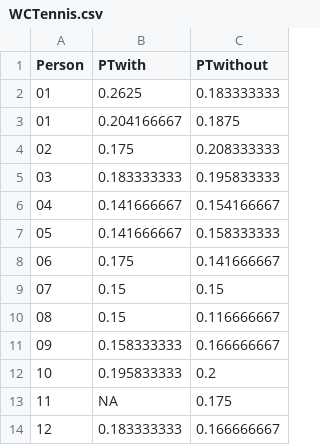
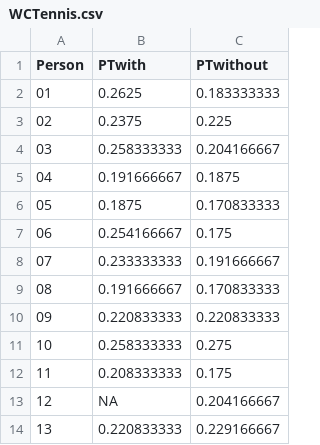
Before and after one commit to PeterKDunn/SRM-Textbook, a CSV file: Data/WCTennis.csv, drawn as a sheet.

Commit message:
Add Jumping, WCTennis exercises, datasets, answers

```diff
--- a/Data/WCTennis.csv
+++ b/Data/WCTennis.csv
@@ -2,13 +2,13 @@
 "01",0.2625,0.183333333
-"01",0.204166667,0.1875
-"02",0.175,0.208333333
-"03",0.183333333,0.195833333
-"04",0.141666667,0.154166667
-"05",0.141666667,0.158333333
-"06",0.175,0.141666667
-"07",0.15,0.15
-"08",0.15,0.116666667
-"09",0.158333333,0.166666667
-"10",0.195833333,0.2
-"11",NA,0.175
-"12",0.183333333,0.166666667
+"02",0.2375,0.225
+"03",0.258333333,0.204166667
+"04",0.191666667,0.1875
+"05",0.1875,0.170833333
+"06",0.254166667,0.175
+"07",0.233333333,0.191666667
+"08",0.191666667,0.170833333
+"09",0.220833333,0.220833333
+"10",0.258333333,0.275
+"11",0.208333333,0.175
+"12",NA,0.204166667
+"13",0.220833333,0.229166667
```
Also changed, not shown: 5 other files.
